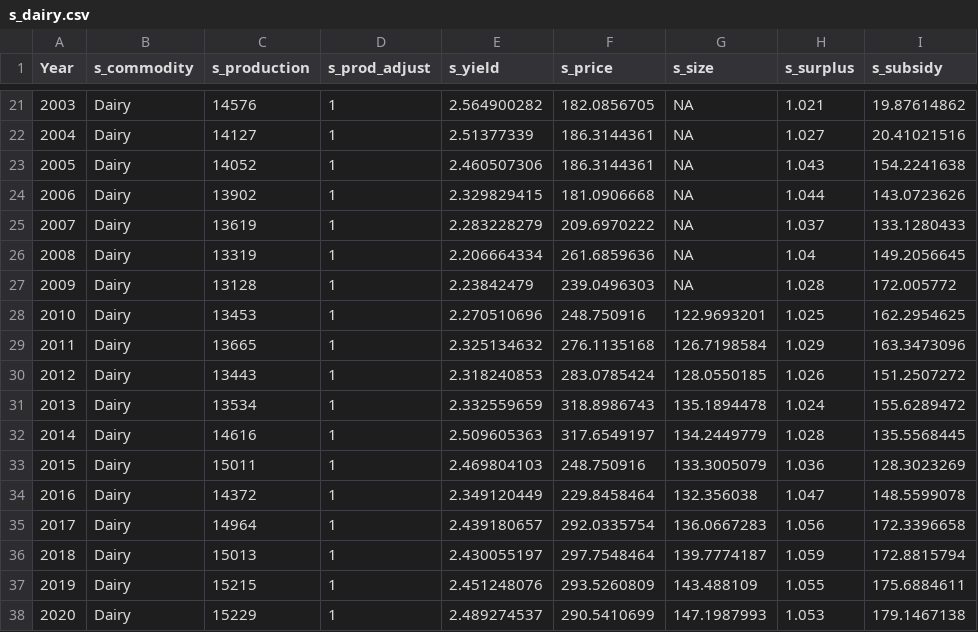
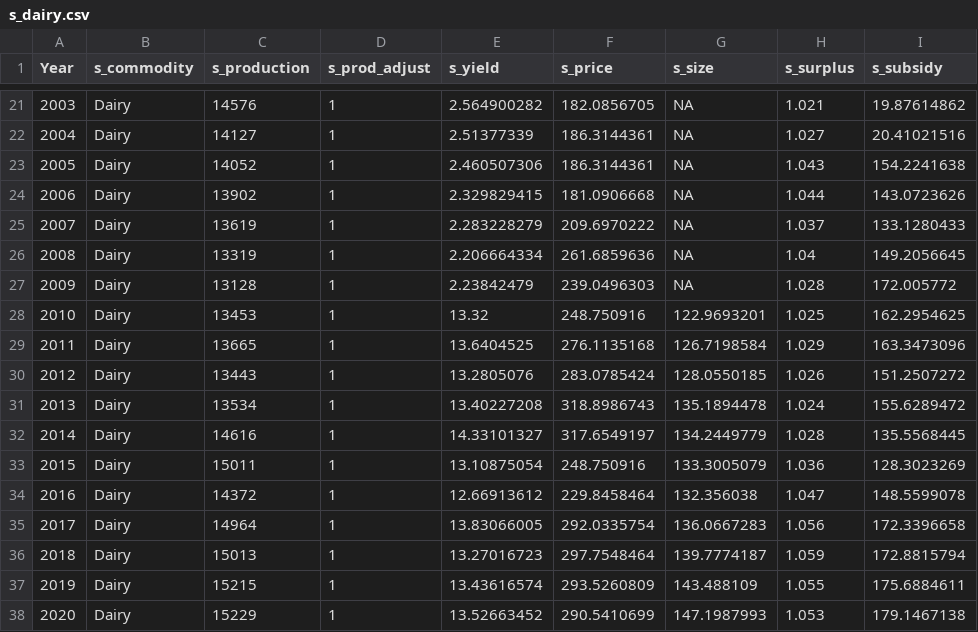
Before and after one commit to OliPerkins1987/LULCSD, a CSV file: mod/data/s_dairy.csv, drawn as a sheet; only a part is shown, gaps mark what is left out.

```diff
--- a/mod/data/s_dairy.csv
+++ b/mod/data/s_dairy.csv
@@ -27,12 +27,12 @@ Year,s_commodity,s_production,s_prod_adjust,s_yield,s_price,s_size,s_surplus,s_s
 2009,Dairy,13128,1,2.23842479,239.0496303,NA,1.028,172.005772
-2010,Dairy,13453,1,2.270510696,248.750916,122.9693201,1.025,162.2954625
-2011,Dairy,13665,1,2.325134632,276.1135168,126.7198584,1.029,163.3473096
-2012,Dairy,13443,1,2.318240853,283.0785424,128.0550185,1.026,151.2507272
-2013,Dairy,13534,1,2.332559659,318.8986743,135.1894478,1.024,155.6289472
-2014,Dairy,14616,1,2.509605363,317.6549197,134.2449779,1.028,135.5568445
-2015,Dairy,15011,1,2.469804103,248.750916,133.3005079,1.036,128.3023269
-2016,Dairy,14372,1,2.349120449,229.8458464,132.356038,1.047,148.5599078
-2017,Dairy,14964,1,2.439180657,292.0335754,136.0667283,1.056,172.3396658
-2018,Dairy,15013,1,2.430055197,297.7548464,139.7774187,1.059,172.8815794
-2019,Dairy,15215,1,2.451248076,293.5260809,143.488109,1.055,175.6884611
-2020,Dairy,15229,1,2.489274537,290.5410699,147.1987993,1.053,179.1467138
+2010,Dairy,13453,1,13.32,248.750916,122.9693201,1.025,162.2954625
+2011,Dairy,13665,1,13.6404525,276.1135168,126.7198584,1.029,163.3473096
+2012,Dairy,13443,1,13.2805076,283.0785424,128.0550185,1.026,151.2507272
+2013,Dairy,13534,1,13.40227208,318.8986743,135.1894478,1.024,155.6289472
+2014,Dairy,14616,1,14.33101327,317.6549197,134.2449779,1.028,135.5568445
+2015,Dairy,15011,1,13.10875054,248.750916,133.3005079,1.036,128.3023269
+2016,Dairy,14372,1,12.66913612,229.8458464,132.356038,1.047,148.5599078
+2017,Dairy,14964,1,13.83066005,292.0335754,136.0667283,1.056,172.3396658
+2018,Dairy,15013,1,13.27016723,297.7548464,139.7774187,1.059,172.8815794
+2019,Dairy,15215,1,13.43616574,293.5260809,143.488109,1.055,175.6884611
+2020,Dairy,15229,1,13.52663452,290.5410699,147.1987993,1.053,179.1467138
```
Also changed, not shown: mod/Flows.csv, mod/Initial_parameters.csv, 2 other files.
